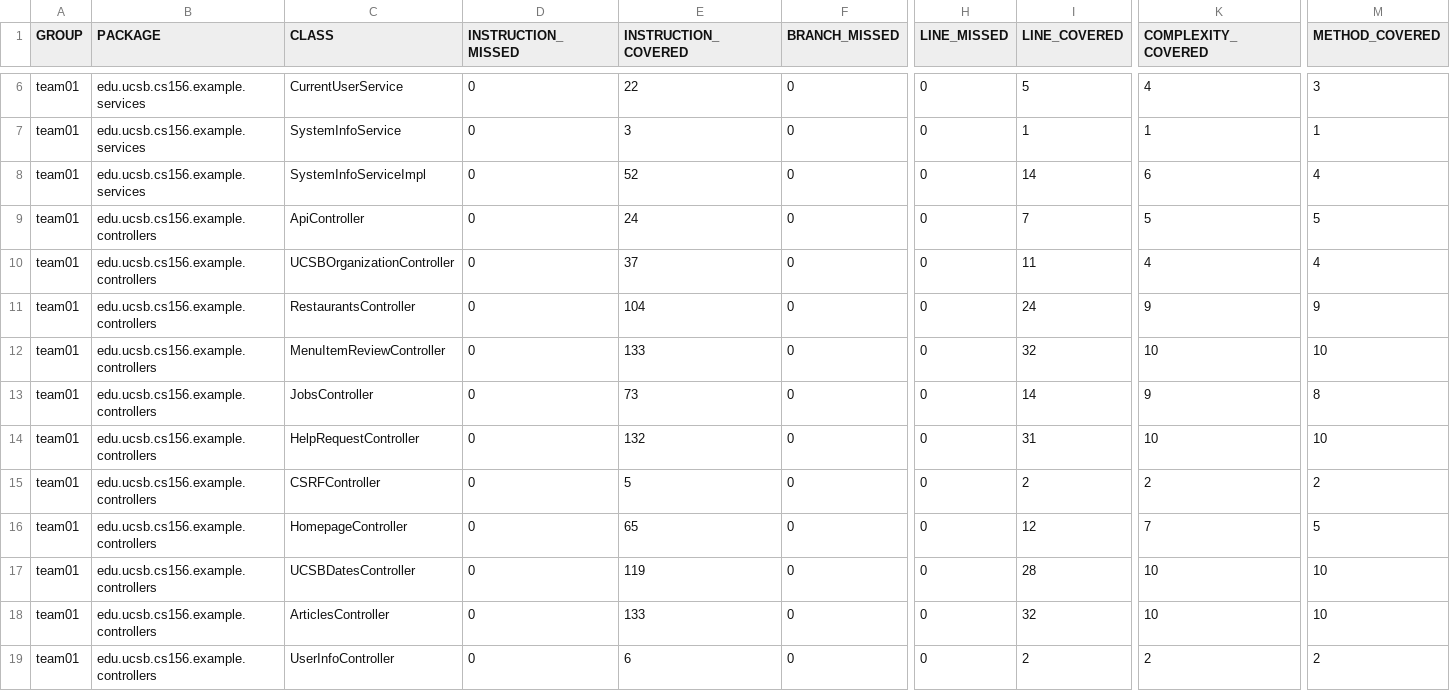
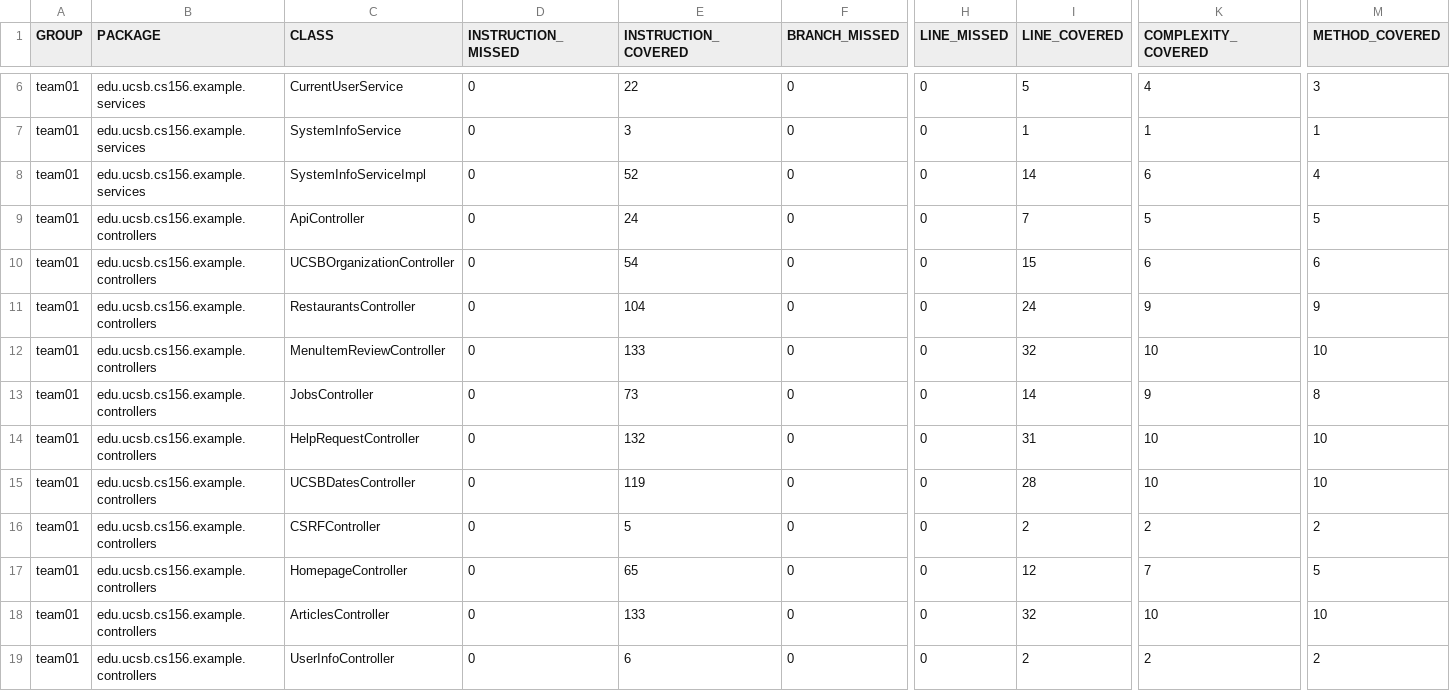
Before and after one commit to ucsb-cs156-f26/team01-f26-06, a CSV file: jacoco/jacoco.csv, drawn as a sheet; only a part is shown, gaps mark what is left out; the diff names each change by its address in the sheet, - before the commit and + after, or states it on an @@ line.

Commit message:
Deploying to gh-pages from @ ucsb-cs156-f26/team01-f26-06@ce1257a8956e6da695cf20881b25e574ee4e76bd 🚀

```diff
--- a/jacoco/jacoco.csv
+++ b/jacoco/jacoco.csv
-E10 (INSTRUCTION_COVERED): 37
+E10 (INSTRUCTION_COVERED): 54
-I10 (LINE_COVERED): 11
+I10 (LINE_COVERED): 15
-K10 (COMPLEXITY_COVERED): 4
+K10 (COMPLEXITY_COVERED): 6
-M10 (METHOD_COVERED): 4
+M10 (METHOD_COVERED): 6
@@ row 17 moved to row 15: team01 @@
```
Also changed, not shown: 7 other files.
